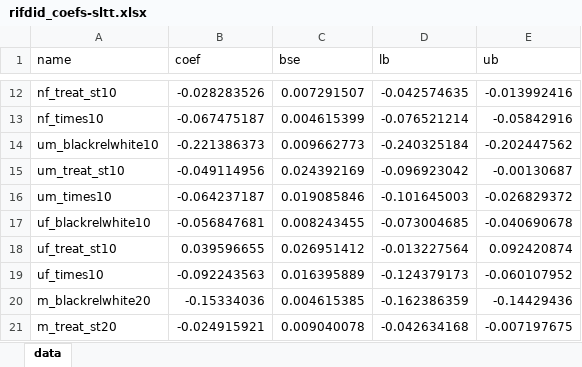
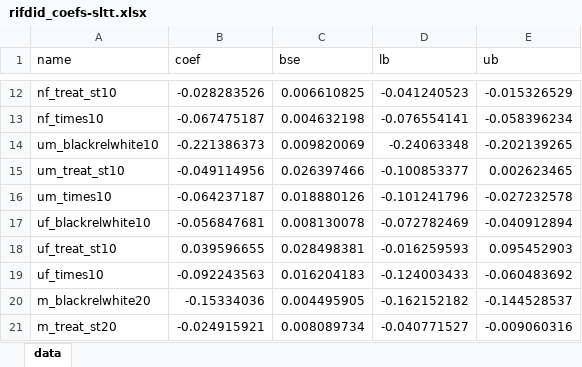
Before and after one commit to aadsouza/econ499, an Excel workbook: linreg/rifdid_coefs-sltt.xlsx, sheet data, drawn as a sheet; only a part is shown, gaps mark what is left out; values as stored, in another font and other column widths than the file's, no borders; the diff covers the shown part only; the diff names each change by its address in the sheet, - before the commit and + after, or states it on an @@ line.

```diff
--- a/linreg/rifdid_coefs-sltt.xlsx (sheet data)
+++ b/linreg/rifdid_coefs-sltt.xlsx (sheet data)
-C12 (bse): 0.007291507
+C12 (bse): 0.006610825
-D12 (lb): -0.042574635
+D12 (lb): -0.041240523
-E12 (ub): -0.013992416
+E12 (ub): -0.015326529
-C13 (bse): 0.004615399
+C13 (bse): 0.004632198
-D13 (lb): -0.076521214
+D13 (lb): -0.076554141
-E13 (ub): -0.05842916
+E13 (ub): -0.058396234
-C14 (bse): 0.009662773
+C14 (bse): 0.009820069
-D14 (lb): -0.240325184
+D14 (lb): -0.24063348
-E14 (ub): -0.202447562
+E14 (ub): -0.202139265
-C15 (bse): 0.024392169
+C15 (bse): 0.026397466
-D15 (lb): -0.096923042
+D15 (lb): -0.100853377
-E15 (ub): -0.00130687
+E15 (ub): 0.002623465
-C16 (bse): 0.019085846
+C16 (bse): 0.018880126
-D16 (lb): -0.101645003
+D16 (lb): -0.101241796
-E16 (ub): -0.026829372
+E16 (ub): -0.027232578
-C17 (bse): 0.008243455
+C17 (bse): 0.008130078
-D17 (lb): -0.073004685
+D17 (lb): -0.072782469
-E17 (ub): -0.040690678
+E17 (ub): -0.040912894
-C18 (bse): 0.026951412
+C18 (bse): 0.028498381
-D18 (lb): -0.013227564
+D18 (lb): -0.016259593
-E18 (ub): 0.092420874
+E18 (ub): 0.095452903
-C19 (bse): 0.016395889
+C19 (bse): 0.016204183
-D19 (lb): -0.124379173
+D19 (lb): -0.124003433
-E19 (ub): -0.060107952
+E19 (ub): -0.060483692
-C20 (bse): 0.004615385
+C20 (bse): 0.004495905
-D20 (lb): -0.162386359
+D20 (lb): -0.162152182
-E20 (ub): -0.14429436
+E20 (ub): -0.144528537
-C21 (bse): 0.009040078
+C21 (bse): 0.008089734
-D21 (lb): -0.042634168
+D21 (lb): -0.040771527
-E21 (ub): -0.007197675
+E21 (ub): -0.009060316
```
Also changed, not shown: 456 edited cells elsewhere in this sheet, 5 other files.
